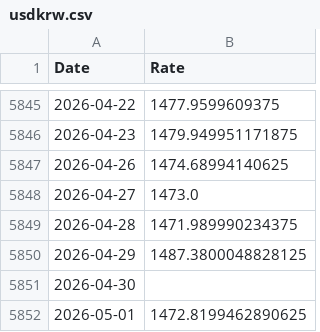
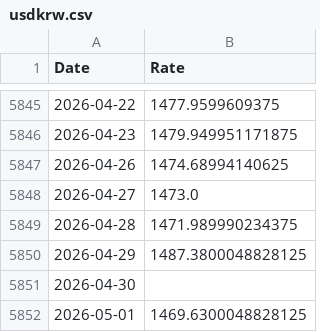
Before and after one commit to taeheon-kong/etf-app, a CSV file: data/macro/usdkrw.csv, drawn as a sheet; only a part is shown, gaps mark what is left out.

```diff
--- a/data/macro/usdkrw.csv
+++ b/data/macro/usdkrw.csv
@@ -5851,2 +5851,2 @@ Date,Rate
 2026-04-30,
-2026-05-01,1472.8199462890625
+2026-05-01,1469.6300048828125
```
Also changed, not shown: data/macro/kr_cpi.csv, 12 other files.
